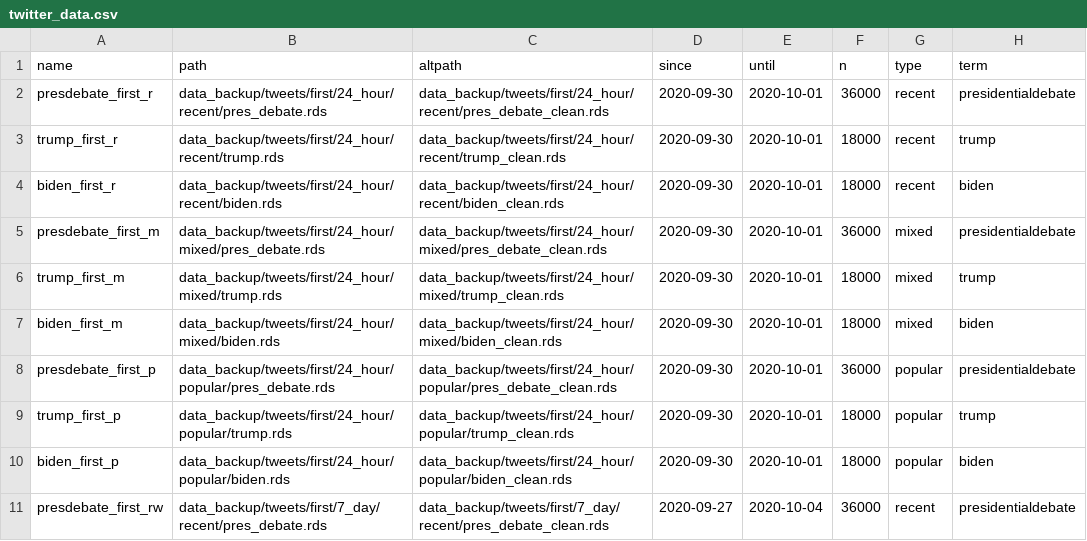
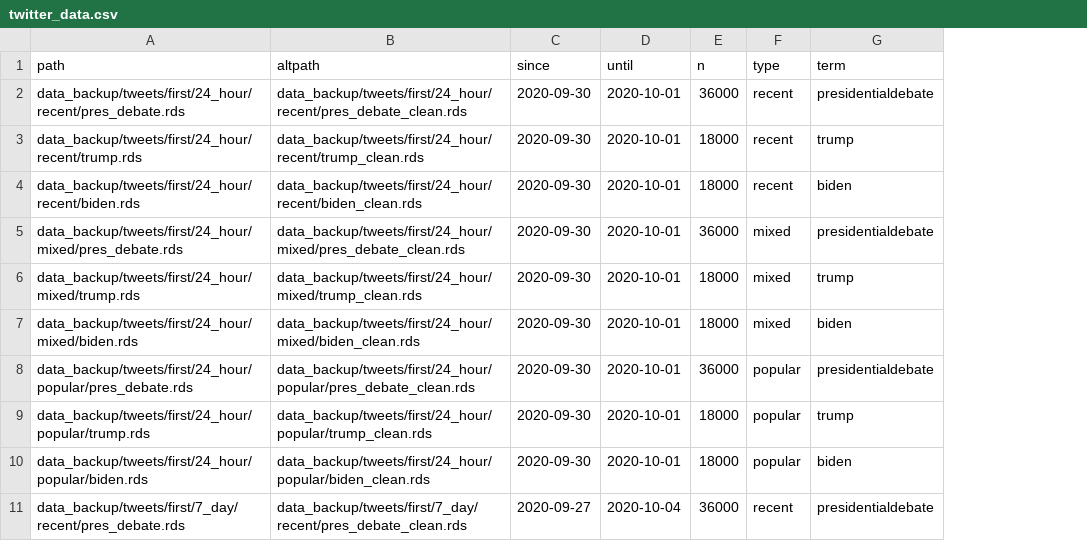
Before and after one commit to ADernild/pres_debate, a CSV file: twitter_data.csv, drawn as a sheet; only a part is shown; the diff names each change by its address in the sheet, - before the commit and + after, or states it on an @@ line.

```diff
--- a/twitter_data.csv
+++ b/twitter_data.csv
-column A (name), rows 2-11: presdebate_first_r | trump_first_r | biden_first_r | presdebate_first_m | trump_first_m | biden_first_m | presdebate_first_p | trump_first_p | biden_first_p | presdebate_first_rw
```
Also changed, not shown: 1 other file.
